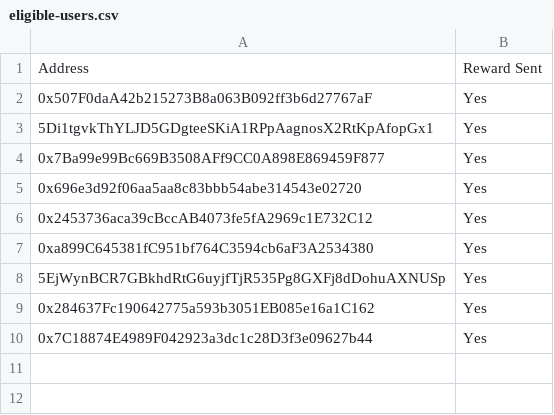
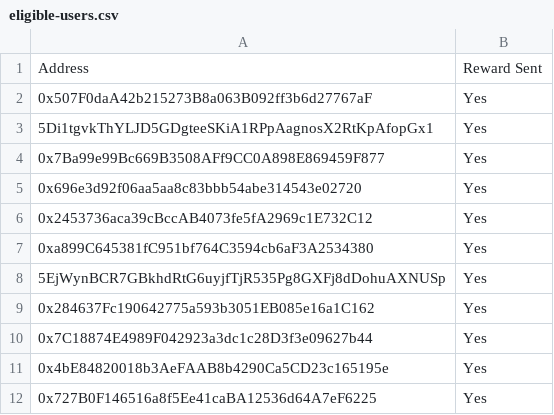
Before and after one commit to pendulum-chain/vortex, a CSV file: eligible-users.csv, drawn as a sheet; the diff names each change by its address in the sheet, - before the commit and + after, or states it on an @@ line.

Commit message:
Update eligible-users.csv

```diff
--- a/eligible-users.csv
+++ b/eligible-users.csv
+row 11: 0x4bE84820018b3AeFAAB8b4290Ca5CD23c165195e | Yes
+row 12: 0x727B0F146516a8f5Ee41caBA12536d64A7eF6225 | Yes
```
